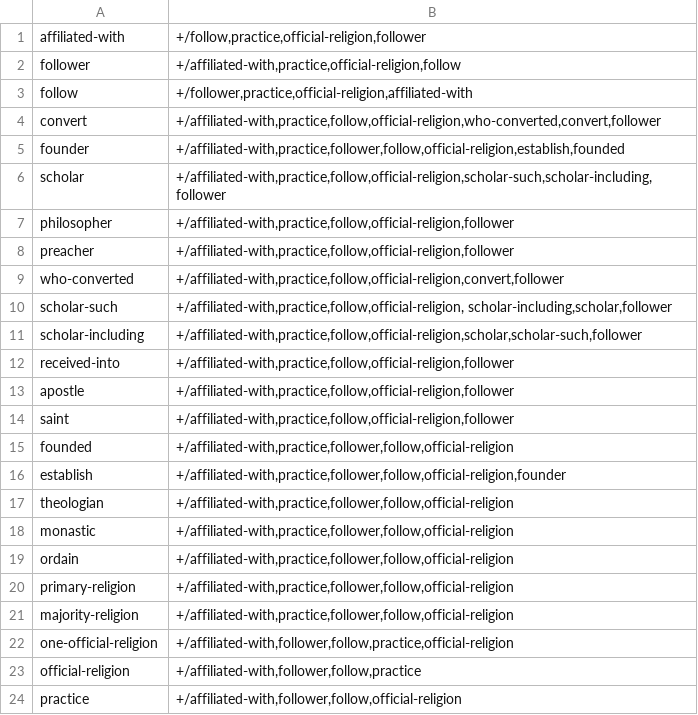
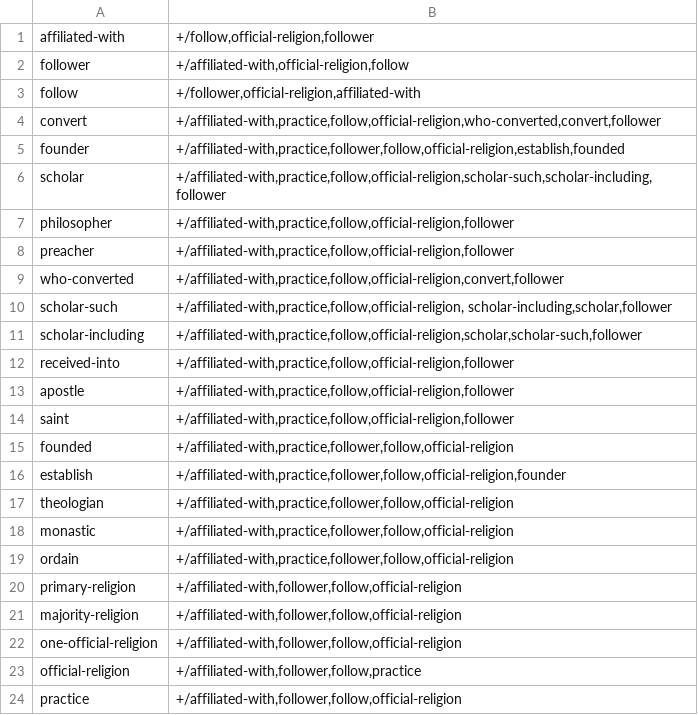
Before and after one commit to yanaiela/lm_meaning, a TSV file: data/pattern_data/P140_entailment_lemmas.tsv, drawn as a sheet.

Commit message:
Remove practice from "non-active" entailments

```diff
--- a/data/pattern_data/P140_entailment_lemmas.tsv
+++ b/data/pattern_data/P140_entailment_lemmas.tsv
@@ -1,4 +1,4 @@
-affiliated-with	+/follow,practice,official-religion,follower
-follower	+/affiliated-with,practice,official-religion,follow
-follow	+/follower,practice,official-religion,affiliated-with
+affiliated-with	+/follow,official-religion,follower
+follower	+/affiliated-with,official-religion,follow
+follow	+/follower,official-religion,affiliated-with
 convert	+/affiliated-with,practice,follow,official-religion,who-converted,convert,follower
@@ -19,5 +19,5 @@ monastic	+/affiliated-with,practice,follower,follow,official-religion
 ordain	+/affiliated-with,practice,follower,follow,official-religion
-primary-religion	+/affiliated-with,practice,follower,follow,official-religion
-majority-religion	+/affiliated-with,practice,follower,follow,official-religion
-one-official-religion	+/affiliated-with,follower,follow,practice,official-religion
+primary-religion	+/affiliated-with,follower,follow,official-religion
+majority-religion	+/affiliated-with,follower,follow,official-religion
+one-official-religion	+/affiliated-with,follower,follow,official-religion
 official-religion	+/affiliated-with,follower,follow,practice
```
